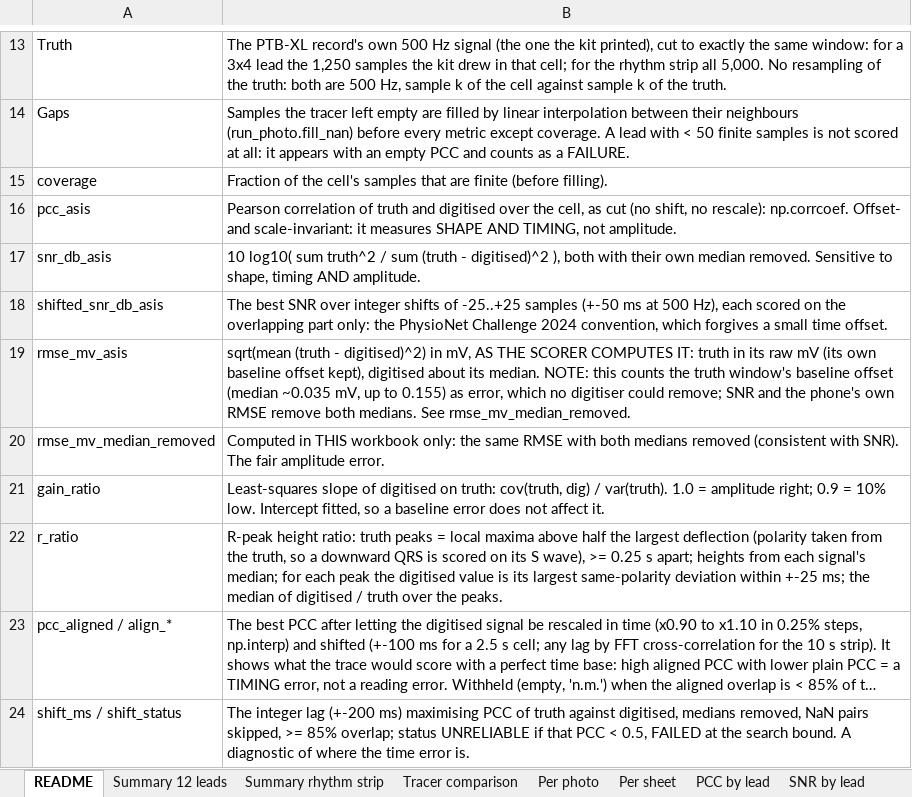
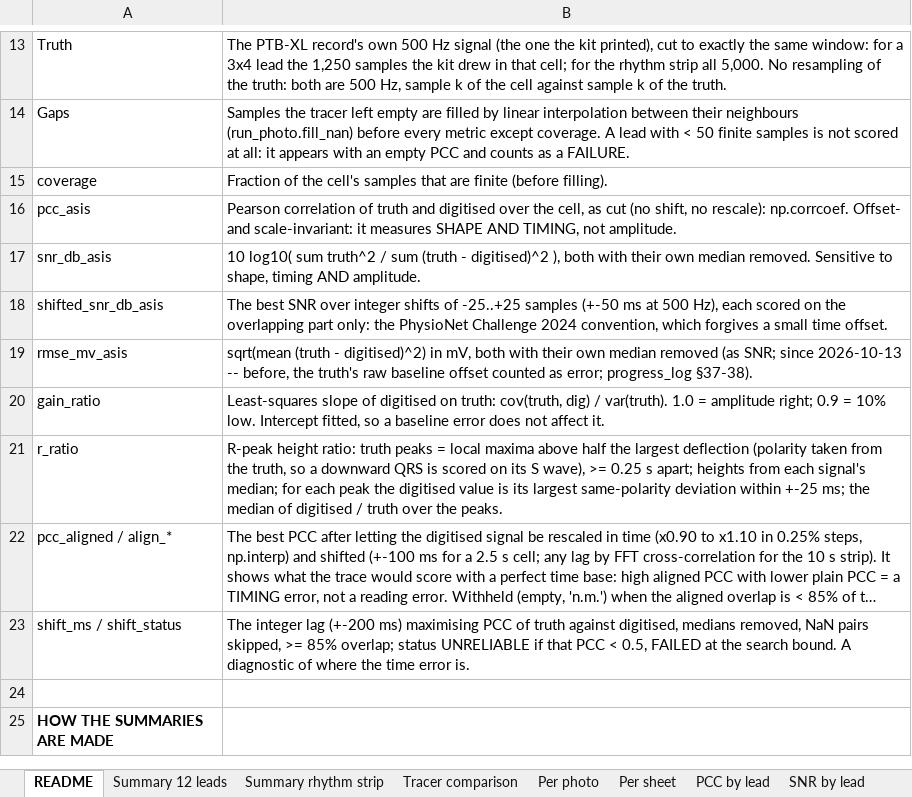
Before and after one commit to maarijbhai/EaCG, an Excel workbook: results/report/stats_sets_A_B.xlsx, sheet README, drawn as a sheet; only a part is shown, gaps mark what is left out; the shorter side is filled out with more unchanged rows; long unchanged cells end in …; values as stored, in another font and other column widths than the file's, no borders; the diff names each change by its address in the sheet, - before the commit and + after, or states it on an @@ line.

Commit message:
Regenerated at 90372a6 with the RMSE fix: sheet_scores, report, stats workbook (only rmse_mv_asis changed); progress log §38

```diff
--- a/results/report/stats_sets_A_B.xlsx (sheet README)
+++ b/results/report/stats_sets_A_B.xlsx (sheet README)
-B19: …in mV, AS THE SCORER COMPUTES IT: truth in its raw mV (its own baseline offset kept), digitised about its median. NOTE: this counts the truth window's baseline offset (median ~0.035 mV, up to 0.155) as error, which no digitiser could remove; SNR and the phone's own RMSE remove both medians. See rmse_mv_median_removed.
+B19: …in mV, both with their own median removed (as SNR; since 2026-10-13 -- before, the truth's raw baseline offset counted as error; progress_log §37-38).
-row 20: rmse_mv_median_removed | Computed in THIS workbook only: the same RMSE with both medians removed (consistent with SNR). The fair amplitude error.
```
Also changed, not shown: sheet Per lead (all), sheet Summary rhythm strip, sheet Summary 12 leads, sheet Per sheet, sheet Per photo, 31 other files.
